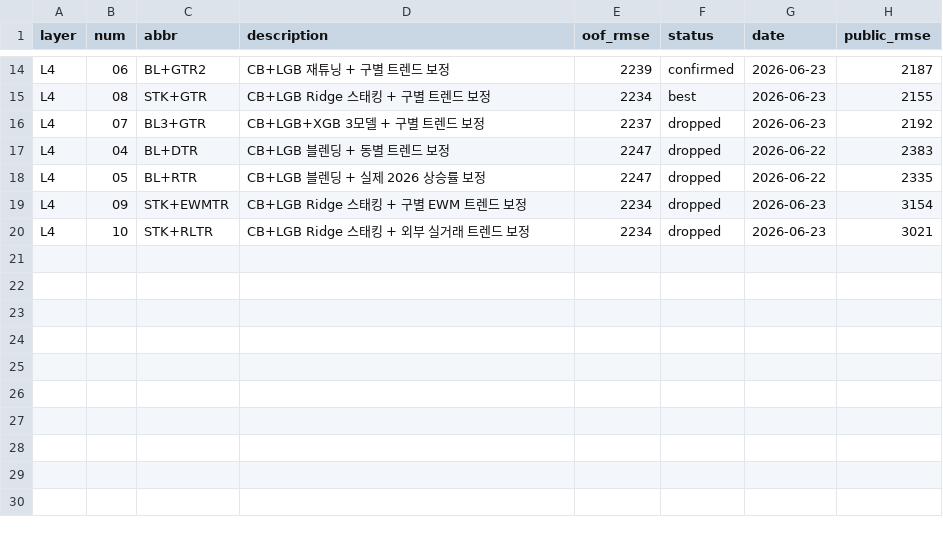
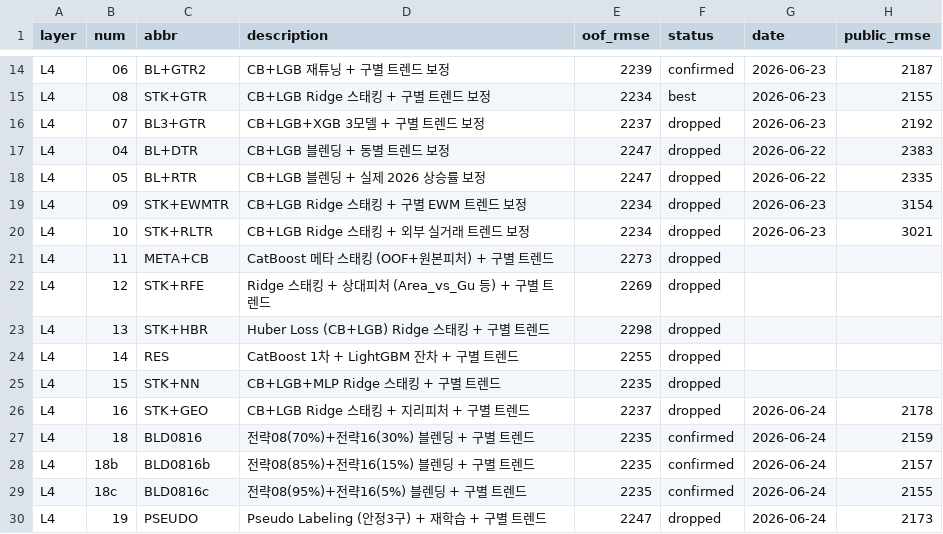
Before and after one commit to fomalhaut17/scu-5th-competition, a CSV file: results.csv, drawn as a sheet; only a part is shown, gaps mark what is left out.

```diff
--- a/results.csv
+++ b/results.csv
@@ -20 +20,11 @@ L4,09,STK+EWMTR,CB+LGB Ridge 스태킹 + 구별 EWM 트렌드 보정,2234,droppe
 L4,10,STK+RLTR,CB+LGB Ridge 스태킹 + 외부 실거래 트렌드 보정,2234,dropped,2026-06-23,3021
+L4,11,META+CB,CatBoost 메타 스태킹 (OOF+원본피처) + 구별 트렌드,2273,dropped,,
+L4,12,STK+RFE,Ridge 스태킹 + 상대피처 (Area_vs_Gu 등) + 구별 트렌드,2269,dropped,,
+L4,13,STK+HBR,Huber Loss (CB+LGB) Ridge 스태킹 + 구별 트렌드,2298,dropped,,
+L4,14,RES,CatBoost 1차 + LightGBM 잔차 + 구별 트렌드,2255,dropped,,
+L4,15,STK+NN,CB+LGB+MLP Ridge 스태킹 + 구별 트렌드,2235,dropped,,
+L4,16,STK+GEO,CB+LGB Ridge 스태킹 + 지리피처 + 구별 트렌드,2237,dropped,2026-06-24,2178
+L4,18,BLD0816,전략08(70%)+전략16(30%) 블렌딩 + 구별 트렌드,2235,confirmed,2026-06-24,2159
+L4,18b,BLD0816b,전략08(85%)+전략16(15%) 블렌딩 + 구별 트렌드,2235,confirmed,2026-06-24,2157
+L4,18c,BLD0816c,전략08(95%)+전략16(5%) 블렌딩 + 구별 트렌드,2235,confirmed,2026-06-24,2155
+L4,19,PSEUDO,Pseudo Labeling (안정3구) + 재학습 + 구별 트렌드,2247,dropped,2026-06-24,2173
```
Also changed, not shown: 11 other files.
